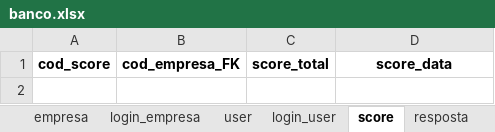
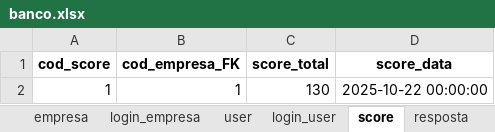
Before and after one commit to GustavoSaba/EcoScoreIARA, an Excel workbook: database/banco.xlsx, sheet score, drawn as a sheet; values as stored, in another font and other column widths than the file's, no borders; the diff names each change by its address in the sheet, - before the commit and + after, or states it on an @@ line.

```diff
--- a/database/banco.xlsx (sheet score)
+++ b/database/banco.xlsx (sheet score)
+row 2: 1 | 1 | 130 | 2025-10-22 00:00:00
```
Also changed, not shown: sheet resposta, sheet login_empresa, 13 other files.
